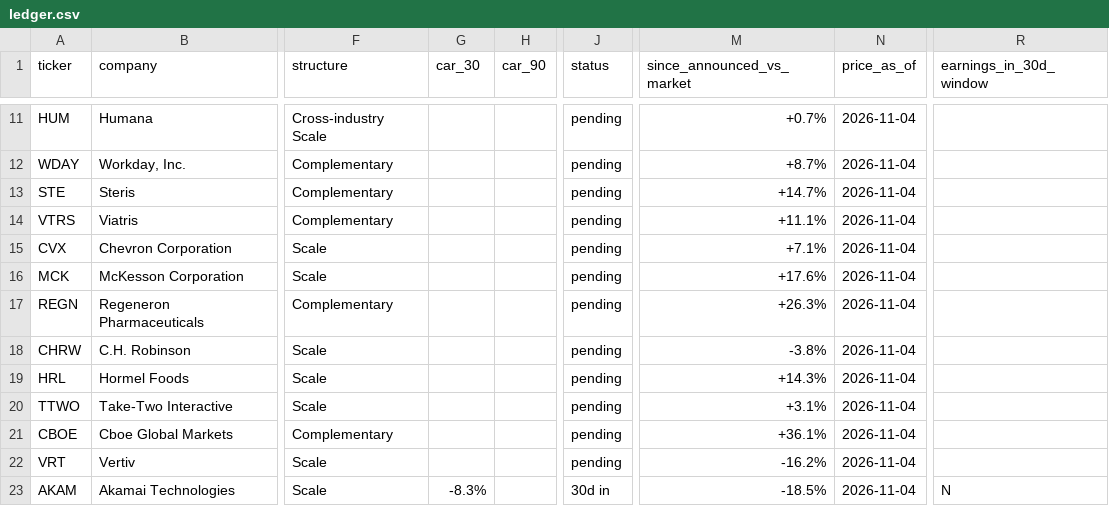
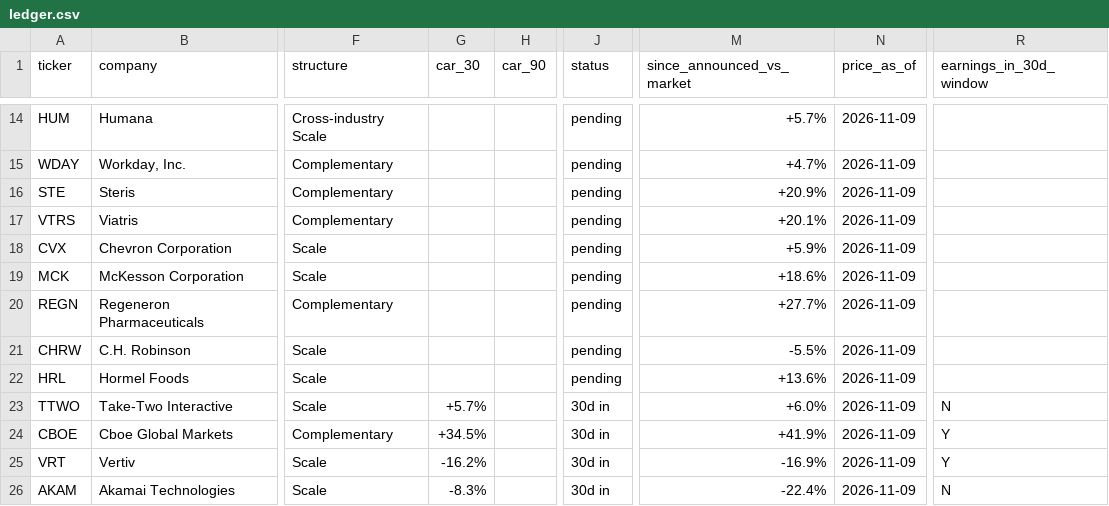
Before and after one commit to DealmakersDigest/deal-ledger, a CSV file: ledger.csv, drawn as a sheet; only a part is shown, gaps mark what is left out; addresses are those after the commit; the diff covers the shown part only; the diff names each change by its address in the sheet, - before the commit and + after, or states it on an @@ line.

Commit message:
ledger: nightly update 2026-11-09

```diff
--- a/ledger.csv
+++ b/ledger.csv
-M14 (since_announced_vs_market): +0.7%
+M14 (since_announced_vs_market): +5.7%
-N14:N26 (price_as_of): 2026-11-04
+N14:N26 (price_as_of): 2026-11-09
-M15 (since_announced_vs_market): +8.7%
+M15 (since_announced_vs_market): +4.7%
-M16 (since_announced_vs_market): +14.7%
+M16 (since_announced_vs_market): +20.9%
-M17 (since_announced_vs_market): +11.1%
+M17 (since_announced_vs_market): +20.1%
-M18 (since_announced_vs_market): +7.1%
+M18 (since_announced_vs_market): +5.9%
-M19 (since_announced_vs_market): +17.6%
+M19 (since_announced_vs_market): +18.6%
-M20 (since_announced_vs_market): +26.3%
+M20 (since_announced_vs_market): +27.7%
-M21 (since_announced_vs_market): -3.8%
+M21 (since_announced_vs_market): -5.5%
-M22 (since_announced_vs_market): +14.3%
+M22 (since_announced_vs_market): +13.6%
-G23 (car_30): (empty)
+G23 (car_30): +5.7%
-J23:J25 (status): pending
+J23:J25 (status): 30d in
-M23 (since_announced_vs_market): +3.1%
+M23 (since_announced_vs_market): +6.0%
-R23 (earnings_in_30d_window): (empty)
+R23 (earnings_in_30d_window): N
-G24 (car_30): (empty)
+G24 (car_30): +34.5%
-M24 (since_announced_vs_market): +36.1%
+M24 (since_announced_vs_market): +41.9%
-R24:R25 (earnings_in_30d_window): (empty)
+R24:R25 (earnings_in_30d_window): Y
-G25 (car_30): (empty)
+G25 (car_30): -16.2%
-M25 (since_announced_vs_market): -16.2%
+M25 (since_announced_vs_market): -16.9%
-M26 (since_announced_vs_market): -18.5%
+M26 (since_announced_vs_market): -22.4%
```
Also changed, not shown: 3 added rows and 67 edited cells elsewhere in this file, 3 other files.
